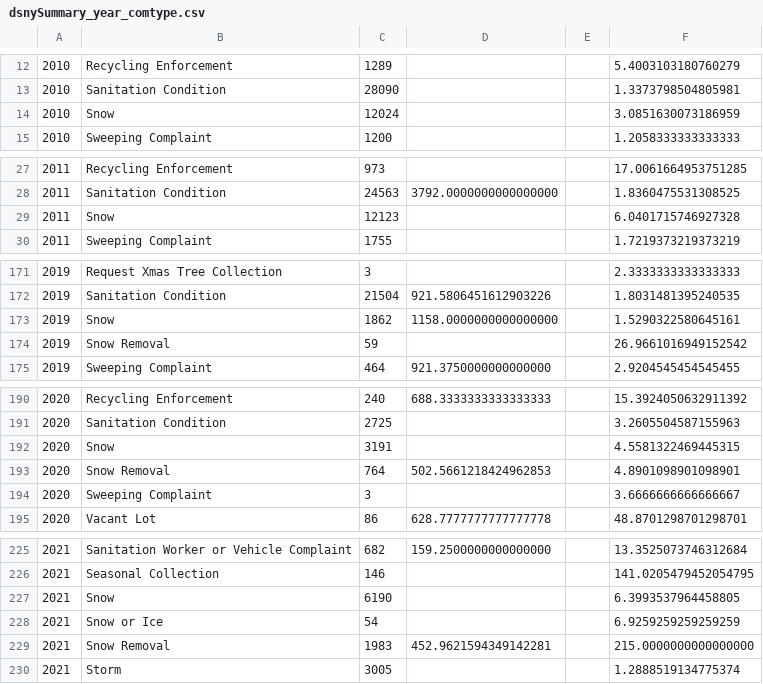
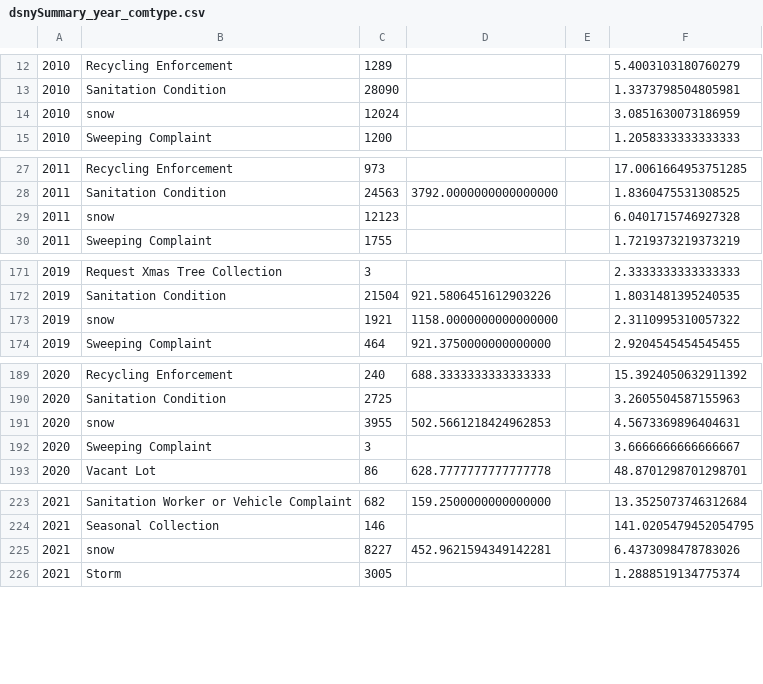
Before and after one commit to jonathangu0/CleanCityScape, a CSV file: dsny_data/dsnySummary_year_comtype.csv, drawn as a sheet; only a part is shown, gaps mark what is left out; removed rows and columns are numbered as before the commit, all else as after; the diff covers the shown part only; the diff names each change by its address in the sheet, - before the commit and + after, or states it on an @@ line.

```diff
--- a/dsny_data/dsnySummary_year_comtype.csv
+++ b/dsny_data/dsnySummary_year_comtype.csv
-B14: Snow
+B14: snow
-B29: Snow
+B29: snow
-B173: Snow
+B173: snow
-C173: 1862
+C173: 1921
-F173: 1.5290322580645161
+F173: 2.3110995310057322
-row 174: 2019 | Snow Removal | 59 |  |  | 26.9661016949152542
-row 192: 2020 | Snow | 3191 |  |  | 4.5581322469445315
-B191: Snow Removal
+B191: snow
-C191: 764
+C191: 3955
-F191: 4.8901098901098901
+F191: 4.5673369896404631
-row 227: 2021 | Snow | 6190 |  |  | 6.3993537964458805
-row 228: 2021 | Snow or Ice | 54 |  |  | 6.9259259259259259
-B225: Snow Removal
+B225: snow
-C225: 1983
+C225: 8227
-F225: 215.0000000000000000
+F225: 6.4373098478783026
```
Also changed, not shown: 8 edited cells elsewhere in this file, dsny_data/dsnySummary_comtype.csv, dsny_data/dsnySummary_year_bor_comtype_status.csv, 4 other files.
